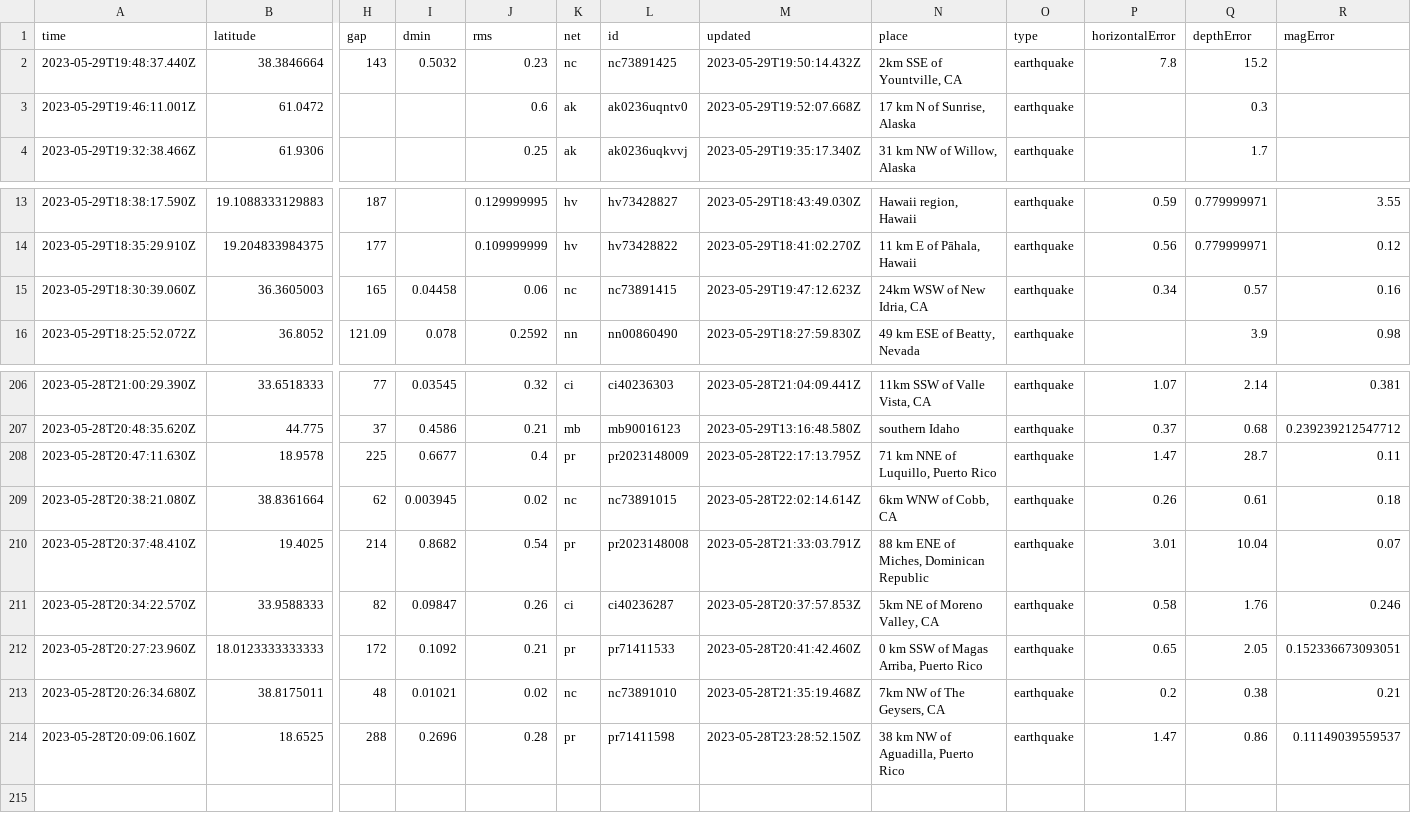
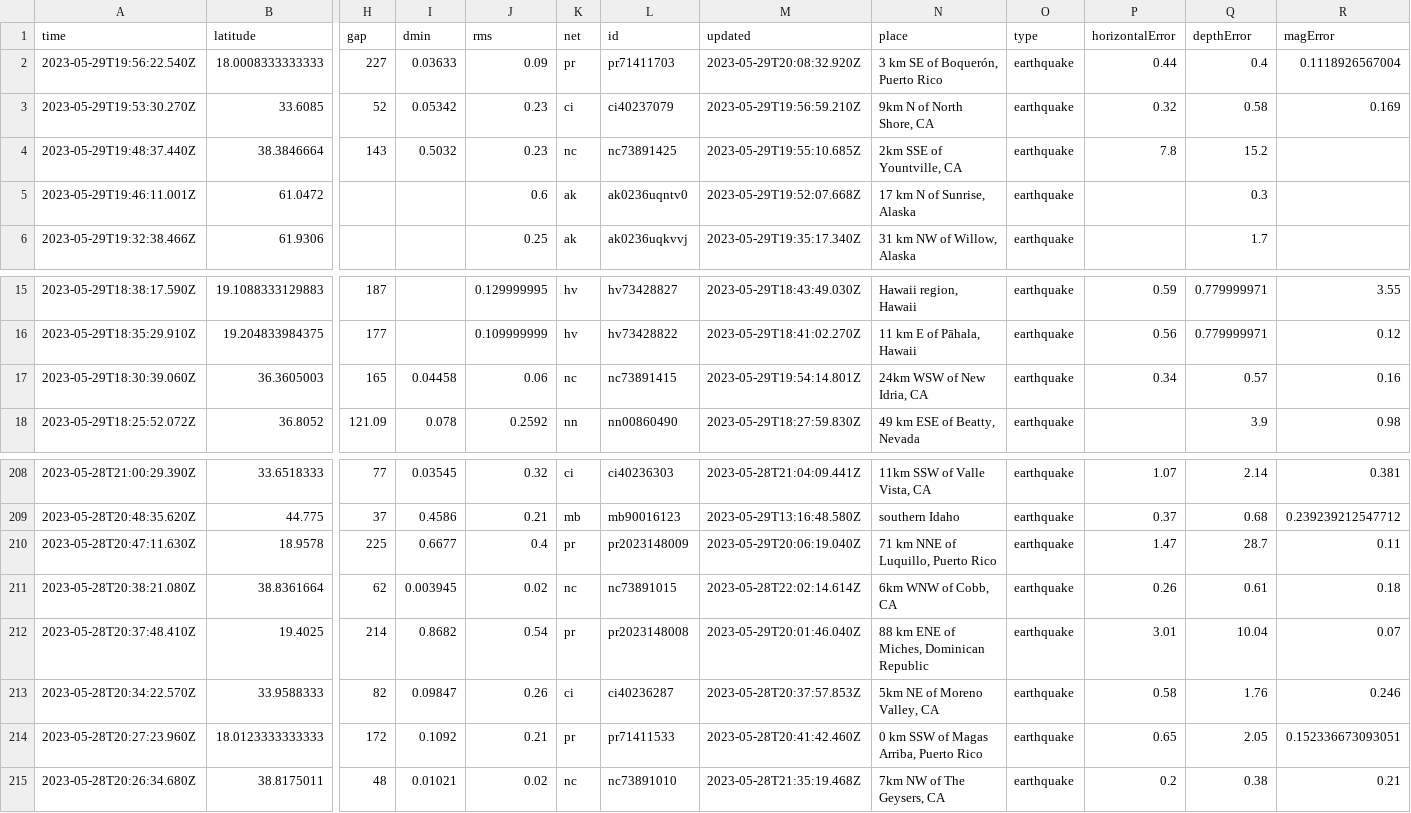
Before and after one commit to ashu-parida-hpe/sample-java-app, a CSV file: quakes.csv, drawn as a sheet; only a part is shown, gaps mark what is left out; removed rows and columns are numbered as before the commit, all else as after; rows hold the shown columns only; the diff names each change by its address in the sheet, - before the commit and + after, or states it on an @@ line.

```diff
--- a/quakes.csv
+++ b/quakes.csv
+row 2: 2023-05-29T19:56:22.540Z | 18.0008333333333 | 227 | 0.03633 | 0.09 | pr | pr71411703 | 2023-05-29T20:08:32.920Z | 3 km SE of Boquerón, Puerto Rico | earthquake | 0.44 | 0.4 | 0.1118926567004
+row 3: 2023-05-29T19:53:30.270Z | 33.6085 | 52 | 0.05342 | 0.23 | ci | ci40237079 | 2023-05-29T19:56:59.210Z | 9km N of North Shore, CA | earthquake | 0.32 | 0.58 | 0.169
-M4 (updated): 2023-05-29T19:50:14.432Z
+M4 (updated): 2023-05-29T19:55:10.685Z
-M17 (updated): 2023-05-29T19:47:12.623Z
+M17 (updated): 2023-05-29T19:54:14.801Z
-M210 (updated): 2023-05-28T22:17:13.795Z
+M210 (updated): 2023-05-29T20:06:19.040Z
-M212 (updated): 2023-05-28T21:33:03.791Z
+M212 (updated): 2023-05-29T20:01:46.040Z
-row 214: 2023-05-28T20:09:06.160Z | 18.6525 | 288 | 0.2696 | 0.28 | pr | pr71411598 | 2023-05-28T23:28:52.150Z | 38 km NW of Aguadilla, Puerto Rico | earthquake | 1.47 | 0.86 | 0.11149039559537
```
